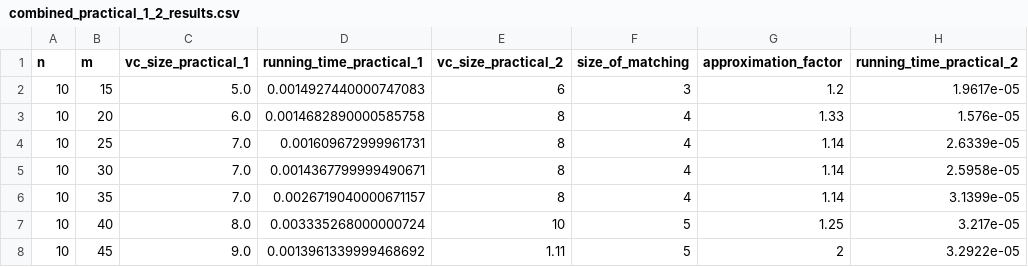
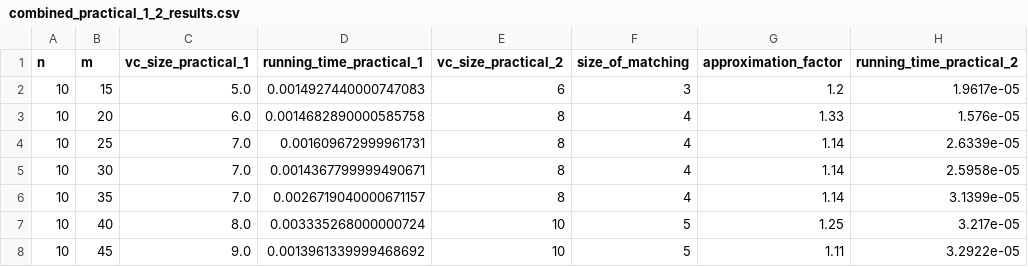
Before and after one commit to siddharth-mcs26-web/Practical-2-Vertex-cover-greedy, a CSV file: combined_practical_1_2_results.csv, drawn as a sheet.

Commit message:
update

```diff
--- a/combined_practical_1_2_results.csv
+++ b/combined_practical_1_2_results.csv
@@ -7,2 +7,2 @@ n,m,vc_size_practical_1,running_time_practical_1,vc_size_practical_2,size_of_mat
 10,40,8.0,0.003335268000000724,10,5,1.25,3.217e-05
-10,45,9.0,0.0013961339999468692,1.11,5,2,3.2922e-05
+10,45,9.0,0.0013961339999468692,10,5,1.11,3.2922e-05
```
